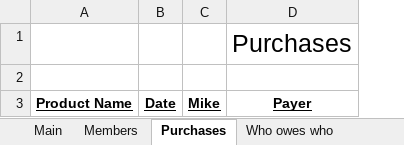
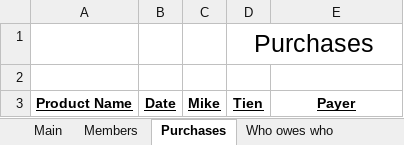
Before and after one commit to MikeNkunku/TriCount, an Excel workbook: MyTriCount.xlsm, sheet Purchases, drawn as a sheet; values as stored, in another font and other column widths than the file's, no borders; charts and pictures not drawn; addresses are those after the commit; the diff names each change by its address in the sheet, - before the commit and + after, or states it on an @@ line.

```diff
--- a/MyTriCount.xlsm (sheet Purchases)
+++ b/MyTriCount.xlsm (sheet Purchases)
+column D, rows 1-3: Purchases |  | Tien
-E1: Purchases
+E1: (empty)
```
Also changed, not shown: sheet Who owes who, sheet Members, charts or pictures.
